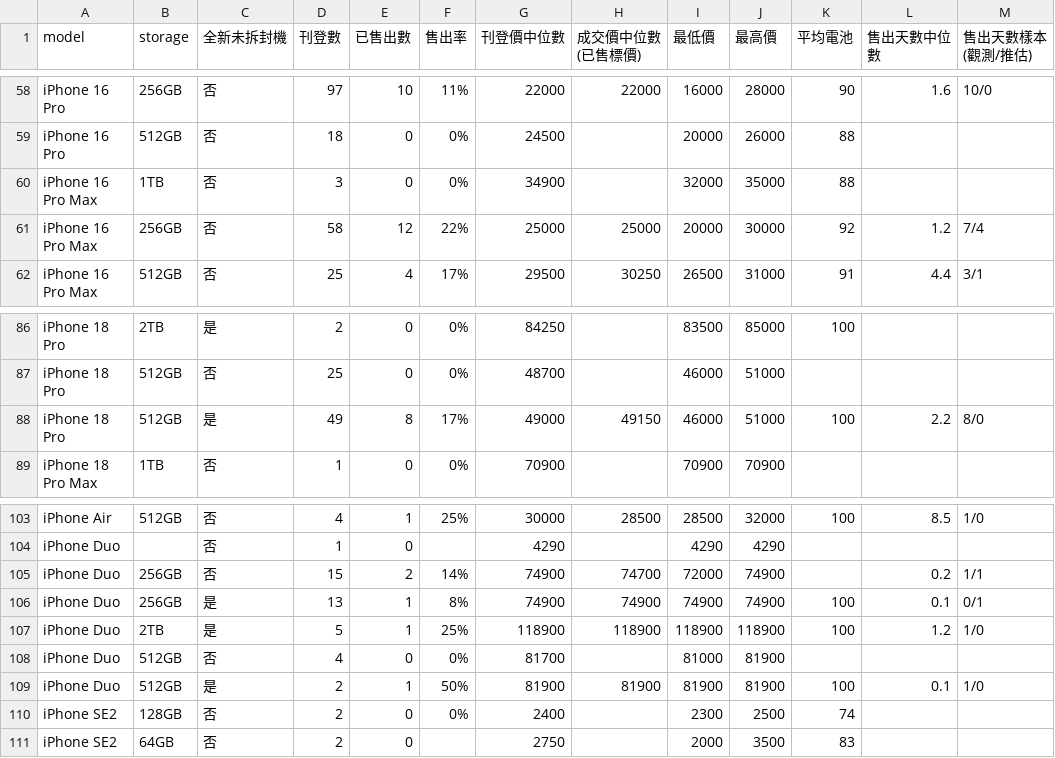
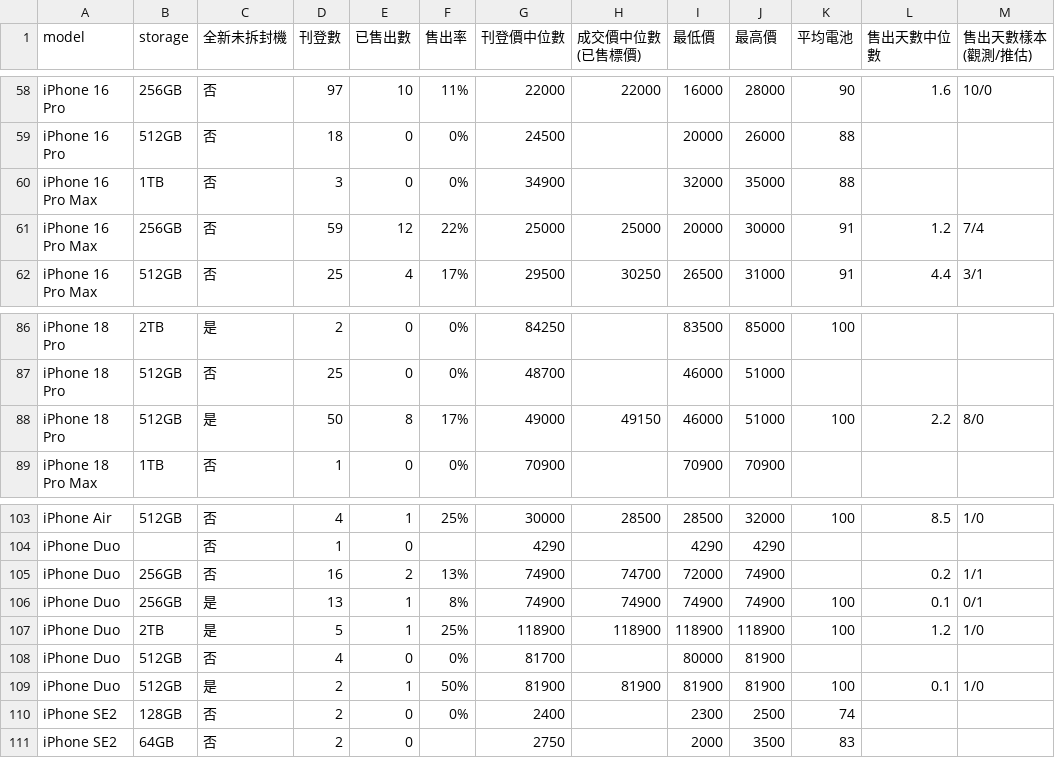
Before and after one commit to iPliny/ptt-iphone-tracker, a CSV file: data/market_summary.csv, drawn as a sheet; only a part is shown, gaps mark what is left out; the diff names each change by its address in the sheet, - before the commit and + after, or states it on an @@ line.

```diff
--- a/data/market_summary.csv
+++ b/data/market_summary.csv
-D61 (刊登數): 58
+D61 (刊登數): 59
-K61 (平均電池): 92
+K61 (平均電池): 91
-D88 (刊登數): 49
+D88 (刊登數): 50
-D105 (刊登數): 15
+D105 (刊登數): 16
-F105 (售出率): 14%
+F105 (售出率): 13%
-I108 (最低價): 81000
+I108 (最低價): 80000
```
Also changed, not shown: data/events.csv, data/listings.csv, 1 other file.
